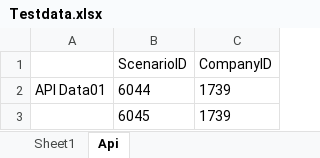
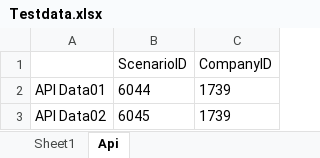
Before and after one commit to arizhs-10p/parallel-universe, an Excel workbook: target/test-classes/Testdata.xlsx, sheet Api, drawn as a sheet; values as stored, in another font and other column widths than the file's, no borders; the diff names each change by its address in the sheet, - before the commit and + after, or states it on an @@ line.

```diff
--- a/target/test-classes/Testdata.xlsx (sheet Api)
+++ b/target/test-classes/Testdata.xlsx (sheet Api)
-A3: (empty)
+A3: API Data02
```
Also changed, not shown: 3 other files.
